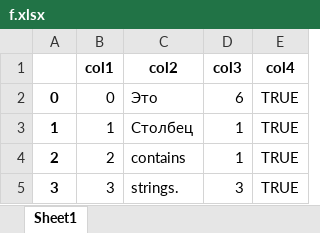
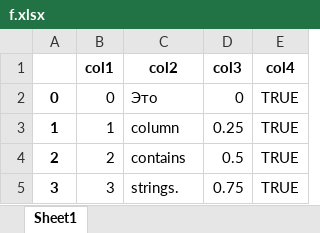
Before and after one commit to vlakondra/nicegui_0, an Excel workbook: f.xlsx, sheet Sheet1, drawn as a sheet; values as stored, in another font and other column widths than the file's, no borders; the diff names each change by its address in the sheet, - before the commit and + after, or states it on an @@ line.

Commit message:
save xlsx

```diff
--- a/f.xlsx (sheet Sheet1)
+++ b/f.xlsx (sheet Sheet1)
-D2 (col3): 6
+D2 (col3): 0
-C3 (col2): Столбец
+C3 (col2): column
-D3 (col3): 1
+D3 (col3): 0.25
-D4 (col3): 1
+D4 (col3): 0.5
-D5 (col3): 3
+D5 (col3): 0.75
```
Also changed, not shown: 1 other file.
